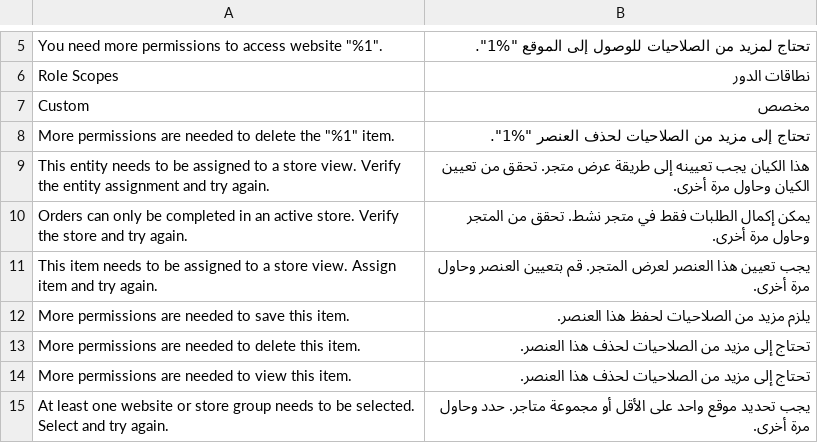
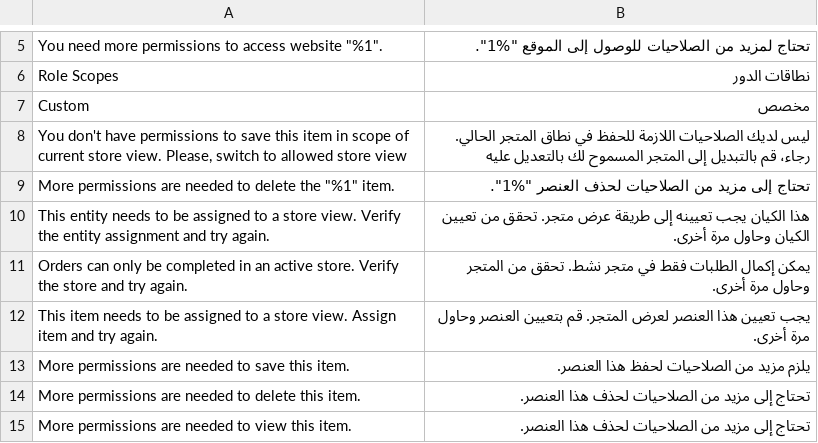
Before and after one commit to magento-l10n/language-ar_SA, a CSV file: ar_SA.csv, drawn as a sheet; only a part is shown, gaps mark what is left out; the shorter side is filled out with more unchanged rows; the diff names each change by its address in the sheet, - before the commit and + after, or states it on an @@ line.

Commit message:
Updating translations from Crowdin.

```diff
--- a/ar_SA.csv
+++ b/ar_SA.csv
+row 8: You don't have permissions to save this item in scope of current store view. Please, switch to allowed store view | ليس لديك الصلاحيات اللازمة للحفظ في نطاق المتجر الحالي. رجاء، قم بالتبديل إلى المتجر المسموح لك بالتعديل عليه
```
Also changed, not shown: 1 other file.
